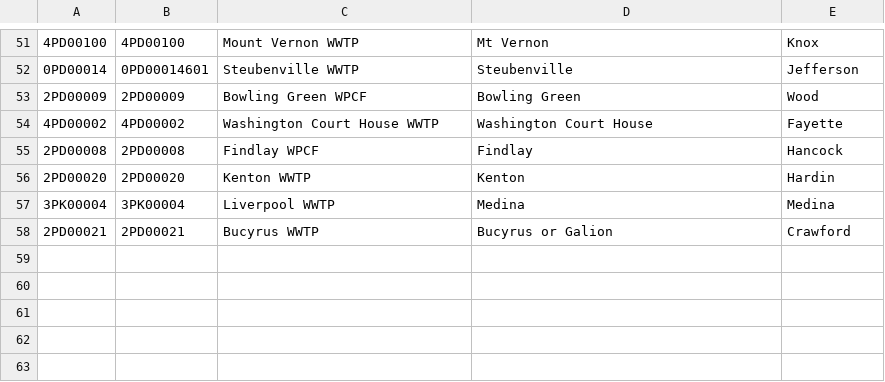
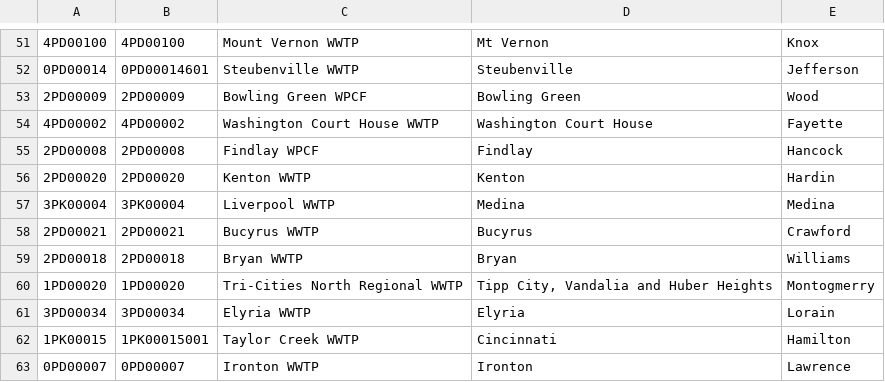
Before and after one commit to recklessop/covid19_ohio, a CSV file: Wastewater_SiteInfo.csv, drawn as a sheet; only a part is shown, gaps mark what is left out.

```diff
--- a/Wastewater_SiteInfo.csv
+++ b/Wastewater_SiteInfo.csv
@@ -57,2 +57,7 @@
 "3PK00004","3PK00004","Liverpool WWTP","Medina","Medina"
-"2PD00021","2PD00021","Bucyrus WWTP","Bucyrus or Galion","Crawford"
+"2PD00021","2PD00021","Bucyrus WWTP","Bucyrus","Crawford"
+"2PD00018","2PD00018","Bryan WWTP","Bryan","Williams"
+"1PD00020","1PD00020","Tri-Cities North Regional WWTP ","Tipp City, Vandalia and Huber Heights   ","Montogmerry"
+"3PD00034","3PD00034","Elyria WWTP","Elyria","Lorain"
+"1PK00015","1PK00015001","Taylor Creek WWTP","Cincinnati","Hamilton"
+"0PD00007","0PD00007","Ironton WWTP","Ironton","Lawrence"
```
Also changed, not shown: COVIDSummaryDataZIP.csv.
